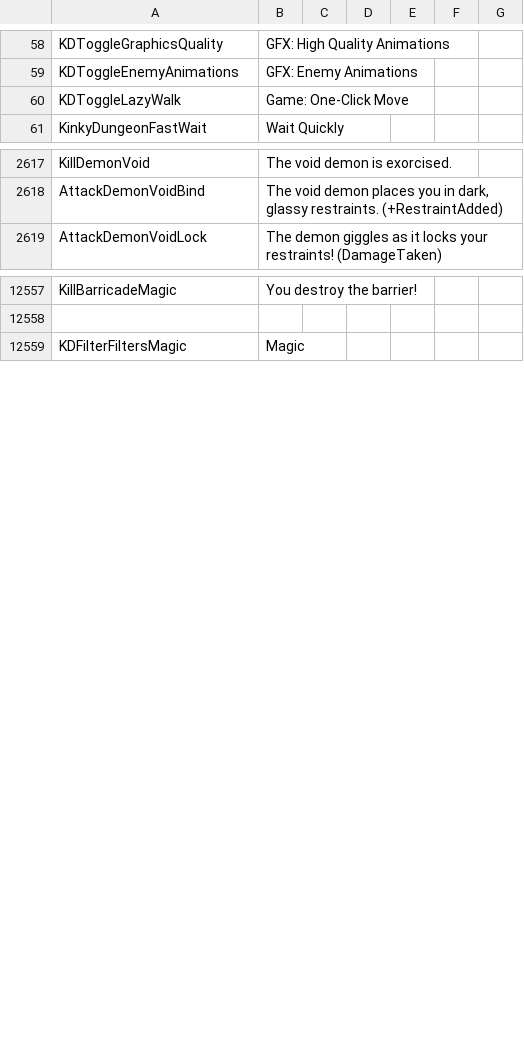
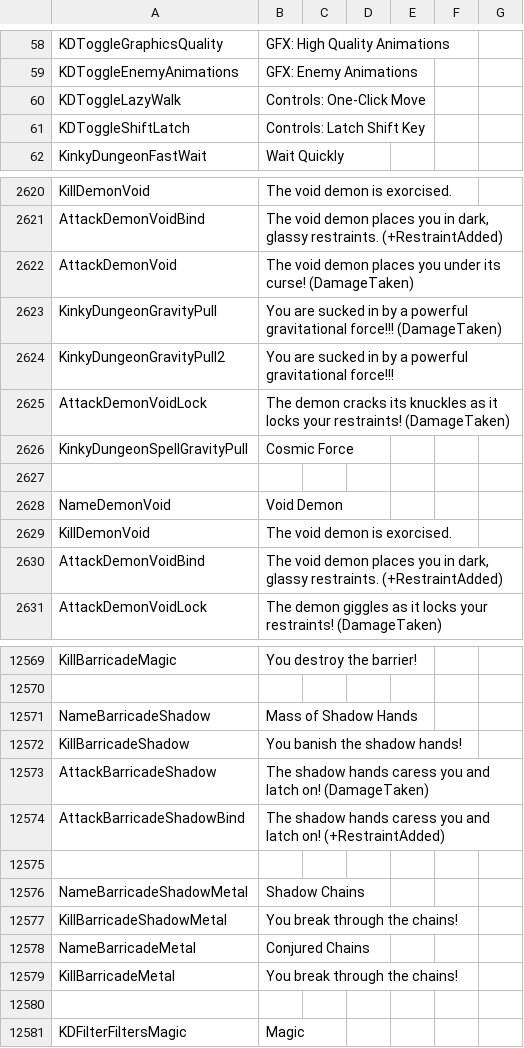
Before and after one commit to Ada18980/KinkiestDungeon, a CSV file: Screens/MiniGame/KinkyDungeon/Text_KinkyDungeon.csv, drawn as a sheet; only a part is shown, gaps mark what is left out; the diff covers the shown part only.

```diff
--- a/Screens/MiniGame/KinkyDungeon/Text_KinkyDungeon.csv
+++ b/Screens/MiniGame/KinkyDungeon/Text_KinkyDungeon.csv
@@ -59,3 +59,4 @@ KDToggleGraphicsQuality,GFX: High Quality Animations
 KDToggleEnemyAnimations,GFX: Enemy Animations
-KDToggleLazyWalk,Game: One-Click Move
+KDToggleLazyWalk,Controls: One-Click Move
+KDToggleShiftLatch,Controls: Latch Shift Key
 KinkyDungeonFastWait,Wait Quickly
@@ -2618,2 +2621,11 @@ KillDemonVoid,"The void demon is exorcised."
 AttackDemonVoidBind,"The void demon places you in dark, glassy restraints. (+RestraintAdded)"
+AttackDemonVoid,"The void demon places you under its curse! (DamageTaken)"
+KinkyDungeonGravityPull,You are sucked in by a powerful gravitational force!!! (DamageTaken)
+KinkyDungeonGravityPull2,You are sucked in by a powerful gravitational force!!!
+AttackDemonVoidLock,"The demon cracks its knuckles as it locks your restraints! (DamageTaken)"
+KinkyDungeonSpellGravityPull,Cosmic Force
+
+NameDemonVoid,Void Demon
+KillDemonVoid,"The void demon is exorcised."
+AttackDemonVoidBind,"The void demon places you in dark, glassy restraints. (+RestraintAdded)"
 AttackDemonVoidLock,"The demon giggles as it locks your restraints! (DamageTaken)"
@@ -12558,2 +12570,12 @@ KillBarricadeMagic,"You destroy the barrier!"
 
+NameBarricadeShadow,Mass of Shadow Hands
+KillBarricadeShadow,"You banish the shadow hands!"
+AttackBarricadeShadow,"The shadow hands caress you and latch on! (DamageTaken)"
+AttackBarricadeShadowBind,"The shadow hands caress you and latch on! (+RestraintAdded)"
+
+NameBarricadeShadowMetal,Shadow Chains
+KillBarricadeShadowMetal,"You break through the chains!"
+NameBarricadeMetal,Conjured Chains
+KillBarricadeMetal,"You break through the chains!"
+
 KDFilterFiltersMagic,Magic
```
Also changed, not shown: 50 added rows and 4 edited cells elsewhere in this file, 49 other files.
